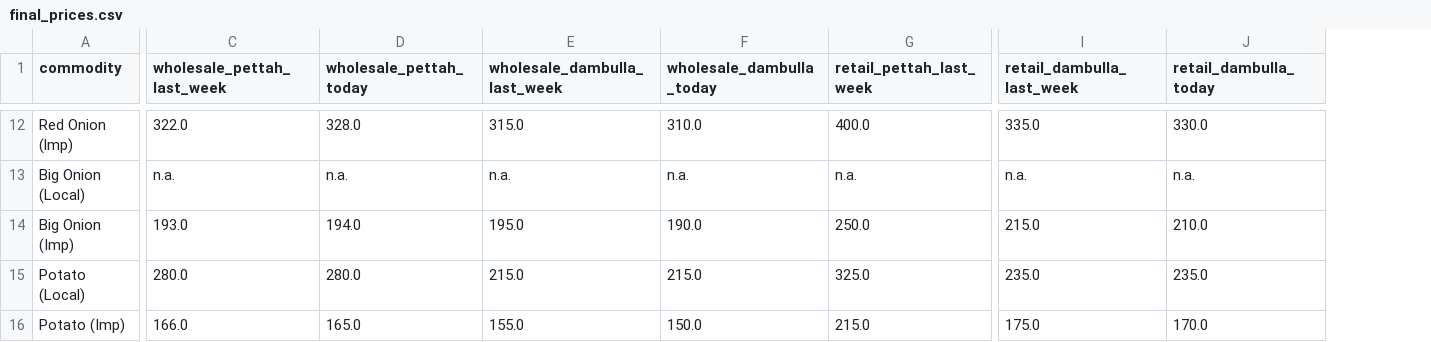
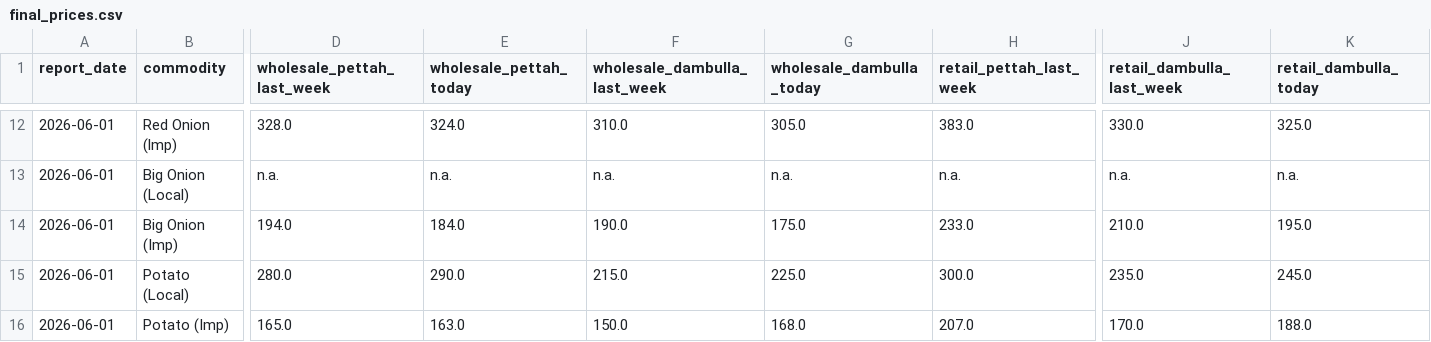
Before and after one commit to primemarasinghe/sl-market-price-intelligence, a CSV file: data/processed/final_prices.csv, drawn as a sheet; only a part is shown, gaps mark what is left out; addresses are those after the commit; the diff covers the shown part only; the diff names each change by its address in the sheet, - before the commit and + after, or states it on an @@ line.

```diff
--- a/data/processed/final_prices.csv
+++ b/data/processed/final_prices.csv
+column A (report_date), rows 12-16: all 2026-06-01
-D12 (wholesale_pettah_last_week): 322.0
+D12 (wholesale_pettah_last_week): 328.0
-E12 (wholesale_pettah_today): 328.0
+E12 (wholesale_pettah_today): 324.0
-F12 (wholesale_dambulla_last_week): 315.0
+F12 (wholesale_dambulla_last_week): 310.0
-G12 (wholesale_dambulla_today): 310.0
+G12 (wholesale_dambulla_today): 305.0
-H12 (retail_pettah_last_week): 400.0
+H12 (retail_pettah_last_week): 383.0
-J12 (retail_dambulla_last_week): 335.0
+J12 (retail_dambulla_last_week): 330.0
-K12 (retail_dambulla_today): 330.0
+K12 (retail_dambulla_today): 325.0
-D14 (wholesale_pettah_last_week): 193.0
+D14 (wholesale_pettah_last_week): 194.0
-E14 (wholesale_pettah_today): 194.0
+E14 (wholesale_pettah_today): 184.0
-F14 (wholesale_dambulla_last_week): 195.0
+F14 (wholesale_dambulla_last_week): 190.0
-G14 (wholesale_dambulla_today): 190.0
+G14 (wholesale_dambulla_today): 175.0
-H14 (retail_pettah_last_week): 250.0
+H14 (retail_pettah_last_week): 233.0
-J14 (retail_dambulla_last_week): 215.0
+J14 (retail_dambulla_last_week): 210.0
-K14 (retail_dambulla_today): 210.0
+K14 (retail_dambulla_today): 195.0
-E15 (wholesale_pettah_today): 280.0
+E15 (wholesale_pettah_today): 290.0
-G15 (wholesale_dambulla_today): 215.0
+G15 (wholesale_dambulla_today): 225.0
-H15 (retail_pettah_last_week): 325.0
+H15 (retail_pettah_last_week): 300.0
-K15 (retail_dambulla_today): 235.0
+K15 (retail_dambulla_today): 245.0
-D16 (wholesale_pettah_last_week): 166.0
+D16 (wholesale_pettah_last_week): 165.0
-E16 (wholesale_pettah_today): 165.0
+E16 (wholesale_pettah_today): 163.0
-F16 (wholesale_dambulla_last_week): 155.0
+F16 (wholesale_dambulla_last_week): 150.0
-G16 (wholesale_dambulla_today): 150.0
+G16 (wholesale_dambulla_today): 168.0
-H16 (retail_pettah_last_week): 215.0
+H16 (retail_pettah_last_week): 207.0
-J16 (retail_dambulla_last_week): 175.0
+J16 (retail_dambulla_last_week): 170.0
-K16 (retail_dambulla_today): 170.0
+K16 (retail_dambulla_today): 188.0
```
Also changed, not shown: 168 edited cells elsewhere in this file, data/star_schema/dim_date.csv, 11 other files.
